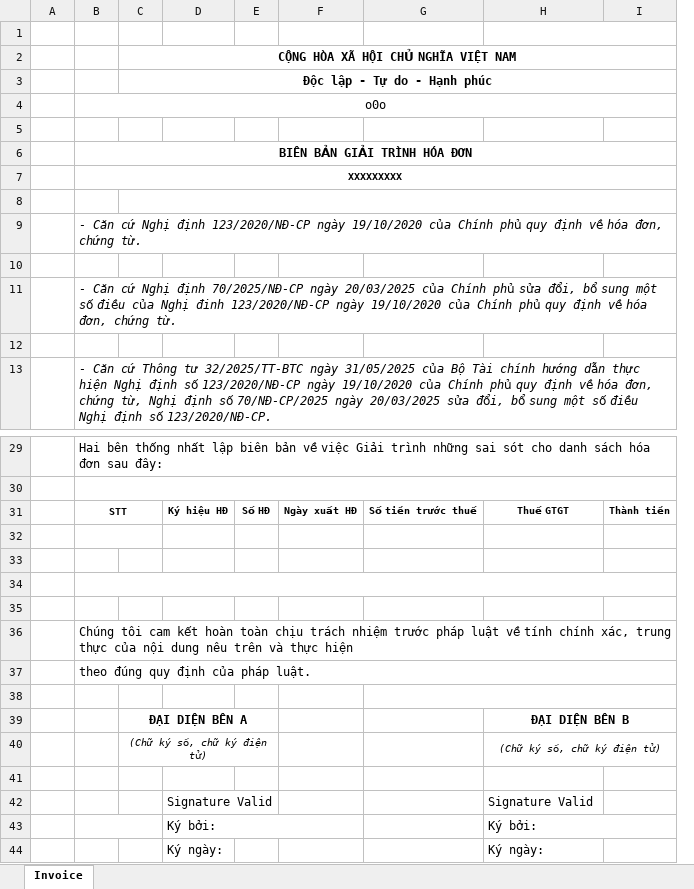
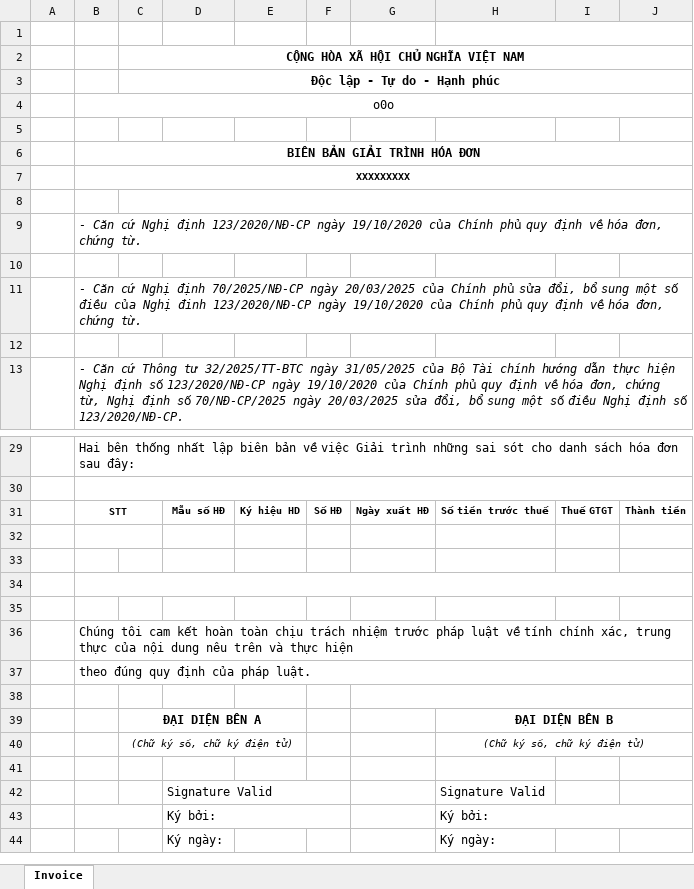
Before and after one commit to wetaxsetting/einvoicevn, an Excel workbook: resources/report/60/95/ex_04ss/HD_04SS_2.xlsx, sheet Invoice, drawn as a sheet; only a part is shown, gaps mark what is left out; values as stored, in another font and other column widths than the file's, no borders; removed rows and columns are numbered as before the commit, all else as after; the diff names each change by its address in the sheet, - before the commit and + after, or states it on an @@ line.

```diff
--- a/resources/report/60/95/ex_04ss/HD_04SS_2.xlsx (sheet Invoice)
+++ b/resources/report/60/95/ex_04ss/HD_04SS_2.xlsx (sheet Invoice)
+column E, row 31: Ký hiệu HD
-column G, row 31: Số tiền trước thuế
+column I, row 31: Thuế GTGT
-D31: Ký hiệu HĐ
+D31: Mẫu số HĐ
-H31: Thuế GTGT
+H31: Số tiền trước thuế
+G38:J38 merged
-C39:E39 merged
+C39:E39 merged
-C40:E40 merged
+C40:E40 merged
+D42:F42 merged
-D43:F43 merged
+D43:F43 merged
```
Also changed, not shown: 1 other file.
